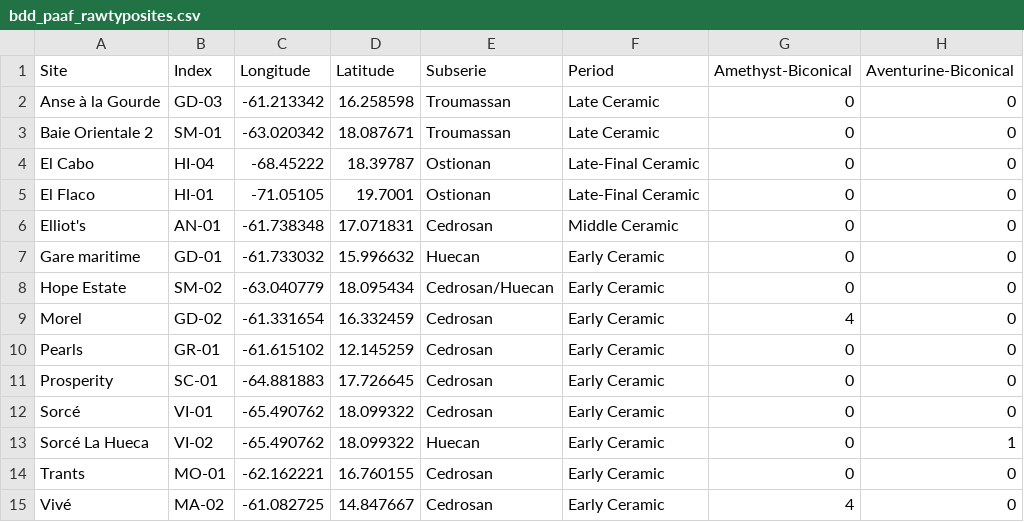
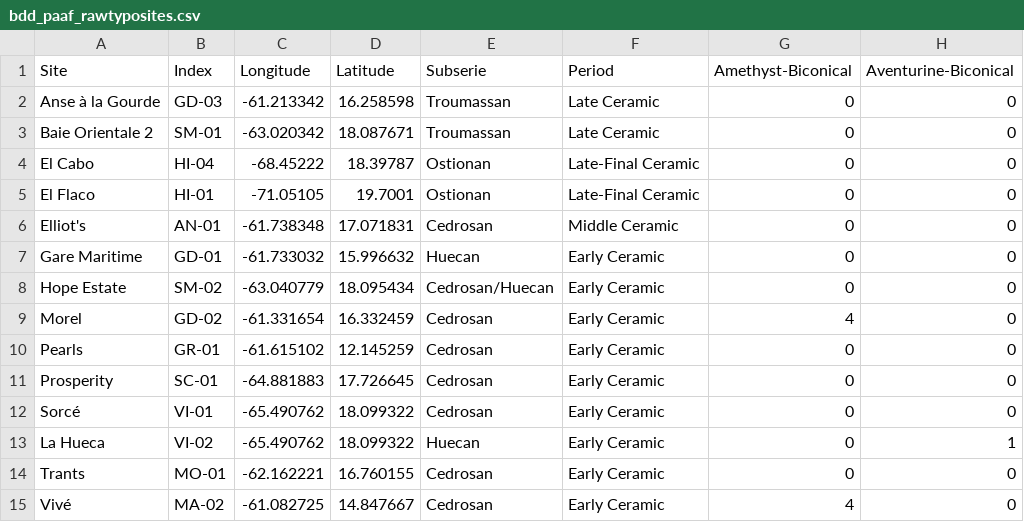
Before and after one commit to AQueff/LapidaryCaribbeanRegionalArticle, a CSV file: bdd_paaf_rawtyposites.csv, drawn as a sheet; only a part is shown; the diff names each change by its address in the sheet, - before the commit and + after, or states it on an @@ line.

Commit message:
Add files via upload
Specific files for html rendering only, the pdf now has its own .qmd file with tables made in LaTeX

```diff
--- a/bdd_paaf_rawtyposites.csv
+++ b/bdd_paaf_rawtyposites.csv
-A7 (Site): Gare maritime
+A7 (Site): Gare Maritime
-A13 (Site): Sorcé La Hueca
+A13 (Site): La Hueca
```
Also changed, not shown: 1 other file.
